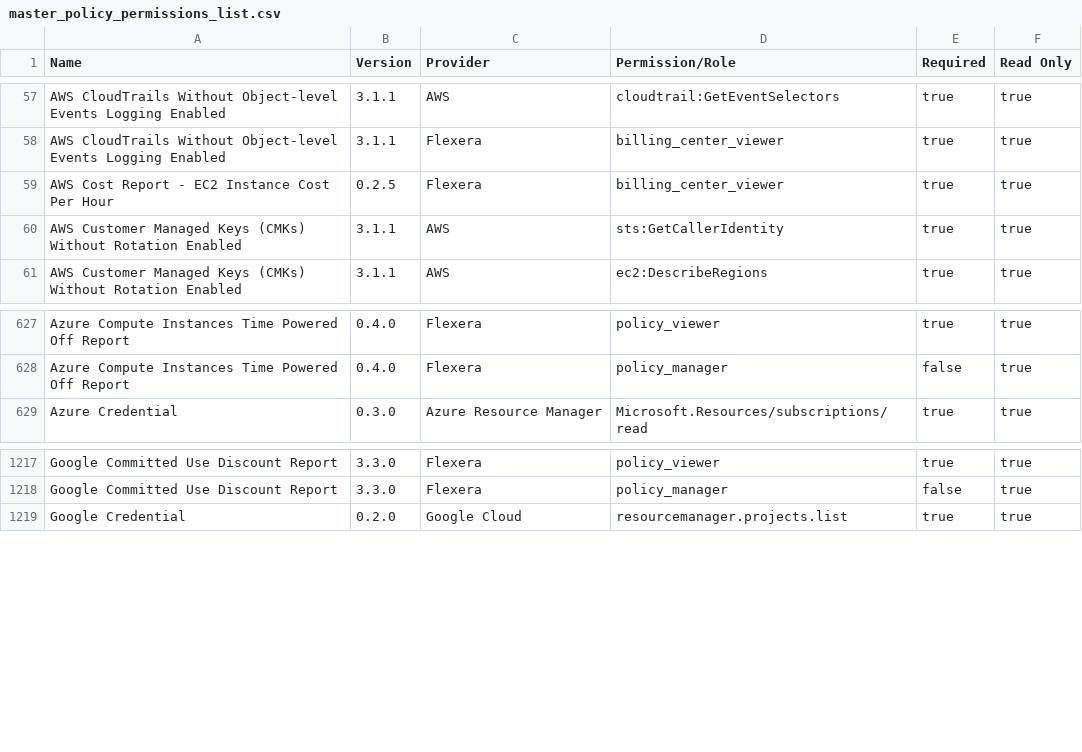
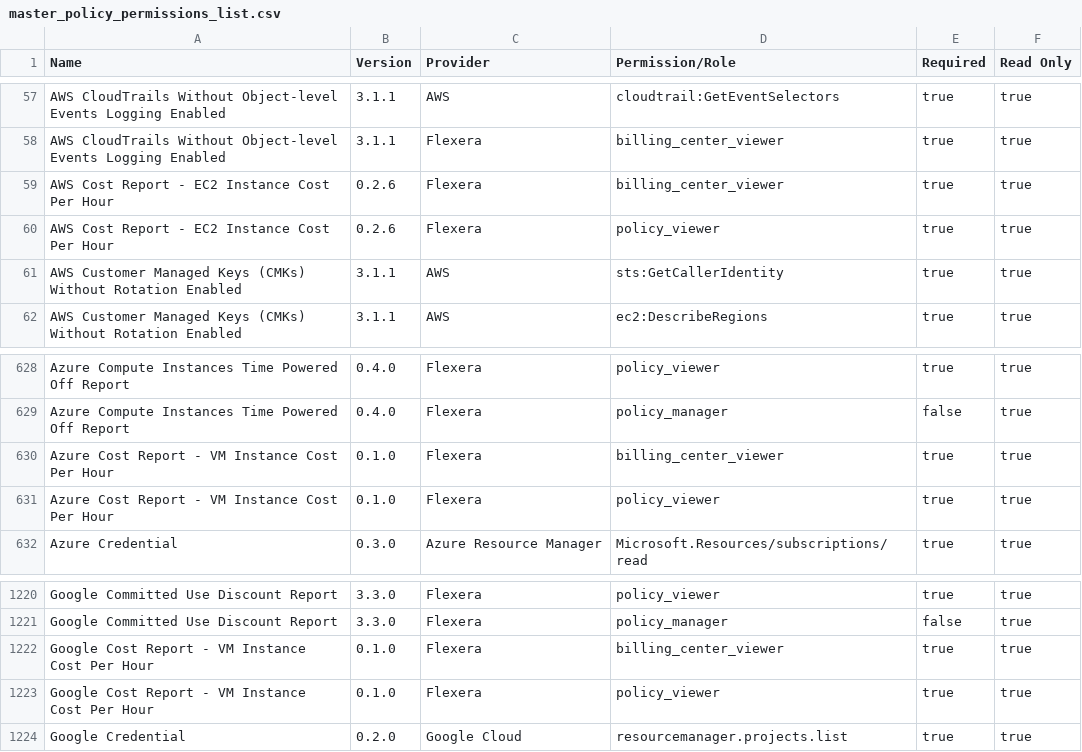
Before and after one commit to flexera-public/policy_templates, a CSV file: data/policy_permissions_list/master_policy_permissions_list.csv, drawn as a sheet; only a part is shown, gaps mark what is left out.

```diff
--- a/data/policy_permissions_list/master_policy_permissions_list.csv
+++ b/data/policy_permissions_list/master_policy_permissions_list.csv
@@ -58,3 +58,4 @@ AWS CloudTrails Without Object-level Events Logging Enabled,3.1.1,AWS,cloudtrail
 AWS CloudTrails Without Object-level Events Logging Enabled,3.1.1,Flexera,billing_center_viewer,true,true
-AWS Cost Report - EC2 Instance Cost Per Hour,0.2.5,Flexera,billing_center_viewer,true,true
+AWS Cost Report - EC2 Instance Cost Per Hour,0.2.6,Flexera,billing_center_viewer,true,true
+AWS Cost Report - EC2 Instance Cost Per Hour,0.2.6,Flexera,policy_viewer,true,true
 AWS Customer Managed Keys (CMKs) Without Rotation Enabled,3.1.1,AWS,sts:GetCallerIdentity,true,true
@@ -628,2 +629,4 @@ Azure Compute Instances Time Powered Off Report,0.4.0,Flexera,policy_viewer,true
 Azure Compute Instances Time Powered Off Report,0.4.0,Flexera,policy_manager,false,true
+Azure Cost Report - VM Instance Cost Per Hour,0.1.0,Flexera,billing_center_viewer,true,true
+Azure Cost Report - VM Instance Cost Per Hour,0.1.0,Flexera,policy_viewer,true,true
 Azure Credential,0.3.0,Azure Resource Manager,Microsoft.Resources/subscriptions/read,true,true
@@ -1218,2 +1221,4 @@ Google Committed Use Discount Report,3.3.0,Flexera,policy_viewer,true,true
 Google Committed Use Discount Report,3.3.0,Flexera,policy_manager,false,true
+Google Cost Report - VM Instance Cost Per Hour,0.1.0,Flexera,billing_center_viewer,true,true
+Google Cost Report - VM Instance Cost Per Hour,0.1.0,Flexera,policy_viewer,true,true
 Google Credential,0.2.0,Google Cloud,resourcemanager.projects.list,true,true
```
Also changed, not shown: 7 other files.
